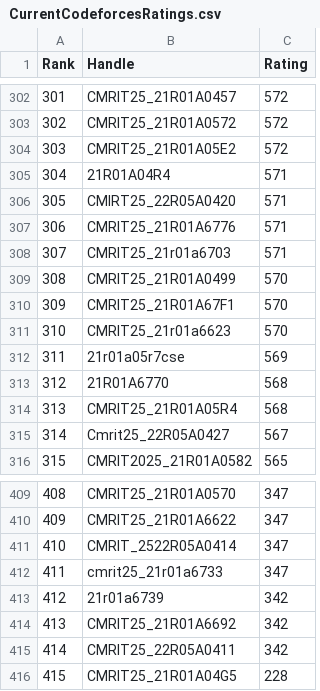
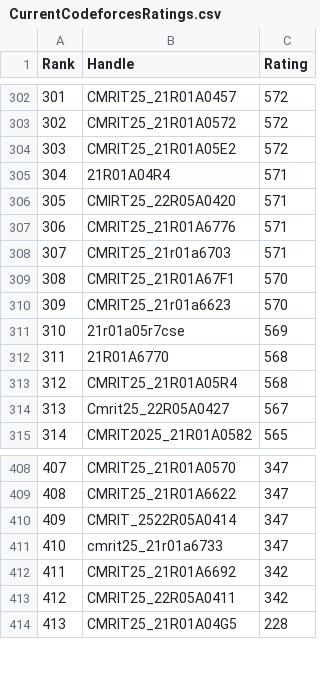
Before and after one commit to dog-broad/CodeforcesRankingGUI, a CSV file: Leaderboards/CurrentCodeforcesRatings.csv, drawn as a sheet; only a part is shown, gaps mark what is left out; removed rows and columns are numbered as before the commit, all else as after; the diff names each change by its address in the sheet, - before the commit and + after, or states it on an @@ line.

```diff
--- a/Leaderboards/CurrentCodeforcesRatings.csv
+++ b/Leaderboards/CurrentCodeforcesRatings.csv
-row 309: 308 | CMRIT25_21R01A0499 | 570
@@ column A (Rank) renumbered from row 309 down @@
-row 413: 412 | 21r01a6739 | 342
```
